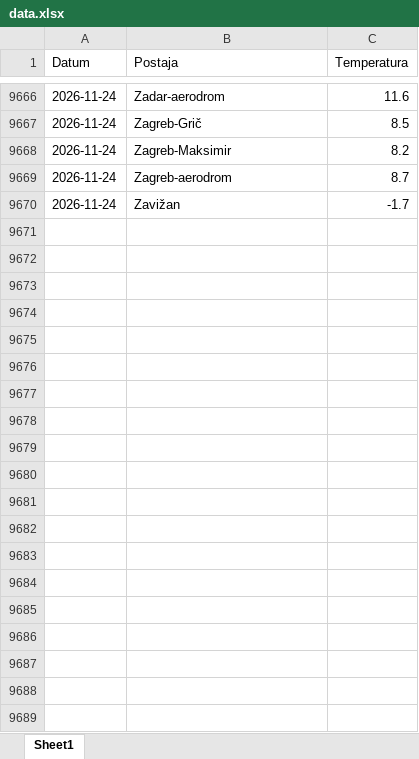
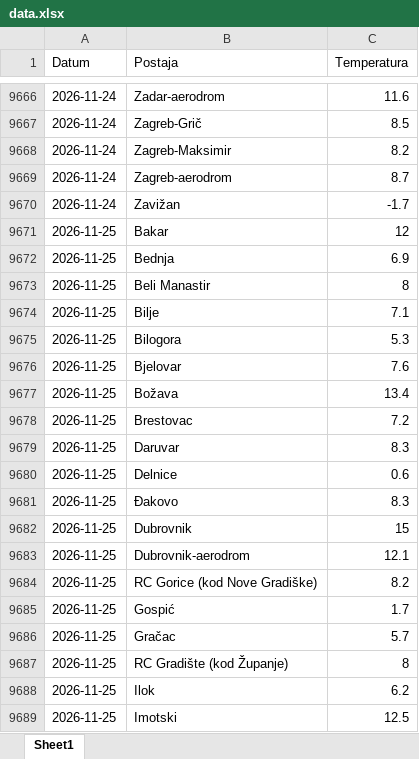
Before and after one commit to tomarakic-ops/meteo-scraper, an Excel workbook: data.xlsx, sheet Sheet1, drawn as a sheet; only a part is shown, gaps mark what is left out; values as stored, in another font and other column widths than the file's, no borders; the diff covers the shown part only; the diff names each change by its address in the sheet, - before the commit and + after, or states it on an @@ line.

```diff
--- a/data.xlsx (sheet Sheet1)
+++ b/data.xlsx (sheet Sheet1)
+row 9671: 2026-11-25 | Bakar | 12
+row 9672: 2026-11-25 | Bednja | 6.9
+row 9673: 2026-11-25 | Beli Manastir | 8
+row 9674: 2026-11-25 | Bilje | 7.1
+row 9675: 2026-11-25 | Bilogora | 5.3
+row 9676: 2026-11-25 | Bjelovar | 7.6
+row 9677: 2026-11-25 | Božava | 13.4
+row 9678: 2026-11-25 | Brestovac | 7.2
+row 9679: 2026-11-25 | Daruvar | 8.3
+row 9680: 2026-11-25 | Delnice | 0.6
+row 9681: 2026-11-25 | Đakovo | 8.3
+row 9682: 2026-11-25 | Dubrovnik | 15
+row 9683: 2026-11-25 | Dubrovnik-aerodrom | 12.1
+row 9684: 2026-11-25 | RC Gorice (kod Nove Gradiške) | 8.2
+row 9685: 2026-11-25 | Gospić | 1.7
+row 9686: 2026-11-25 | Gračac | 5.7
+row 9687: 2026-11-25 | RC Gradište (kod Županje) | 8
+row 9688: 2026-11-25 | Ilok | 6.2
+row 9689: 2026-11-25 | Imotski | 12.5
```
Also changed, not shown: 44 added rows elsewhere in this sheet.
